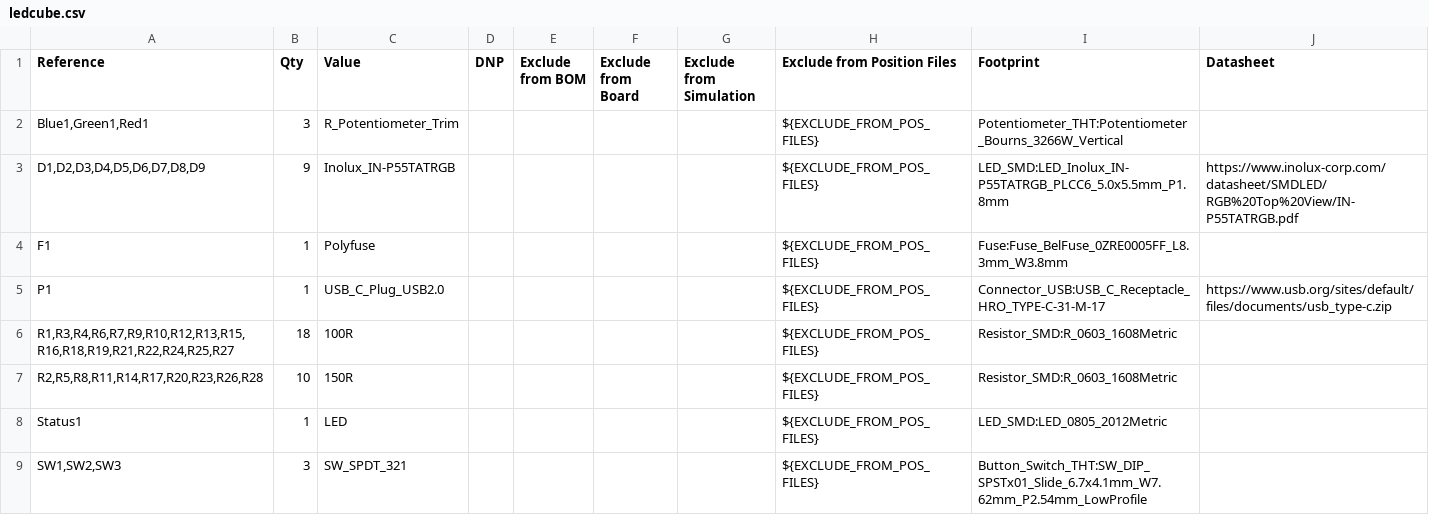
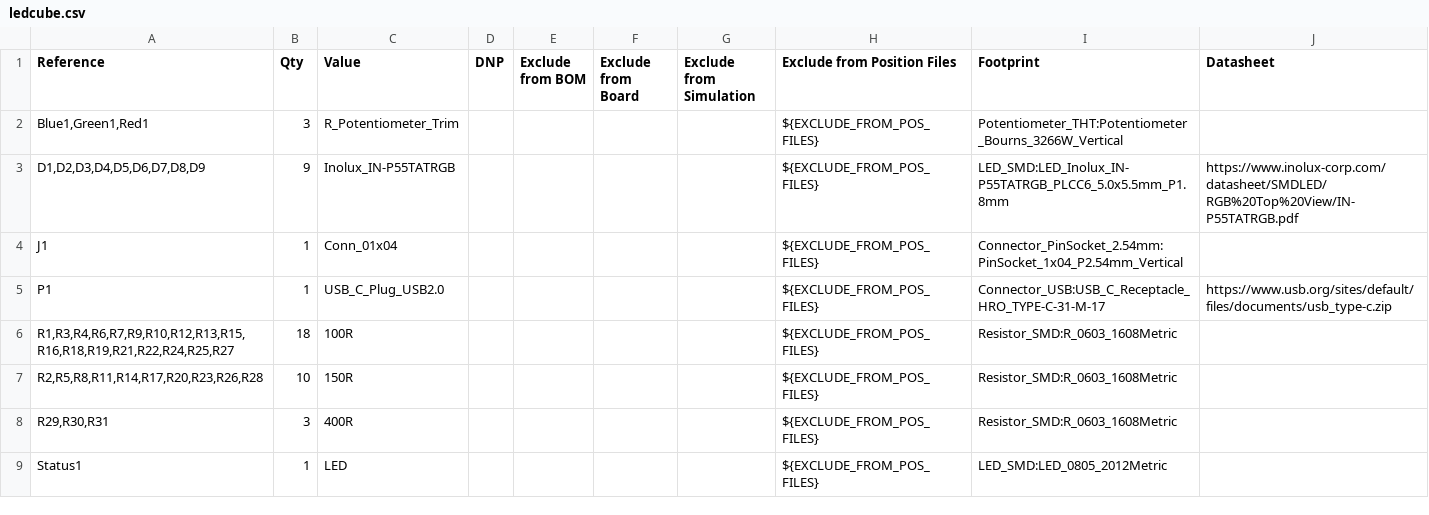
Before and after one commit to Dominikhun250/LedCube, a CSV file: kicad/ledcube.csv, drawn as a sheet.

```diff
--- a/kicad/ledcube.csv
+++ b/kicad/ledcube.csv
@@ -3,3 +3,3 @@
 "D1,D2,D3,D4,D5,D6,D7,D8,D9","9","Inolux_IN-P55TATRGB","","","","","${EXCLUDE_FROM_POS_FILES}","LED_SMD:LED_Inolux_IN-P55TATRGB_PLCC6_5.0x5.5mm_P1.8mm","https://www.inolux-corp.com/datasheet/SMDLED/RGB%20Top%20View/IN-P55TATRGB.pdf"
-"F1","1","Polyfuse","","","","","${EXCLUDE_FROM_POS_FILES}","Fuse:Fuse_BelFuse_0ZRE0005FF_L8.3mm_W3.8mm",""
+"J1","1","Conn_01x04","","","","","${EXCLUDE_FROM_POS_FILES}","Connector_PinSocket_2.54mm:PinSocket_1x04_P2.54mm_Vertical",""
 "P1","1","USB_C_Plug_USB2.0","","","","","${EXCLUDE_FROM_POS_FILES}","Connector_USB:USB_C_Receptacle_HRO_TYPE-C-31-M-17","https://www.usb.org/sites/default/files/documents/usb_type-c.zip"
@@ -7,3 +7,3 @@
 "R2,R5,R8,R11,R14,R17,R20,R23,R26,R28","10","150R","","","","","${EXCLUDE_FROM_POS_FILES}","Resistor_SMD:R_0603_1608Metric",""
+"R29,R30,R31","3","400R","","","","","${EXCLUDE_FROM_POS_FILES}","Resistor_SMD:R_0603_1608Metric",""
 "Status1","1","LED","","","","","${EXCLUDE_FROM_POS_FILES}","LED_SMD:LED_0805_2012Metric",""
-"SW1,SW2,SW3","3","SW_SPDT_321","","","","","${EXCLUDE_FROM_POS_FILES}","Button_Switch_THT:SW_DIP_SPSTx01_Slide_6.7x4.1mm_W7.62mm_P2.54mm_LowProfile",""
```
Also changed, not shown: kicad/ledcube-all-pos.csv, 17 other files.
